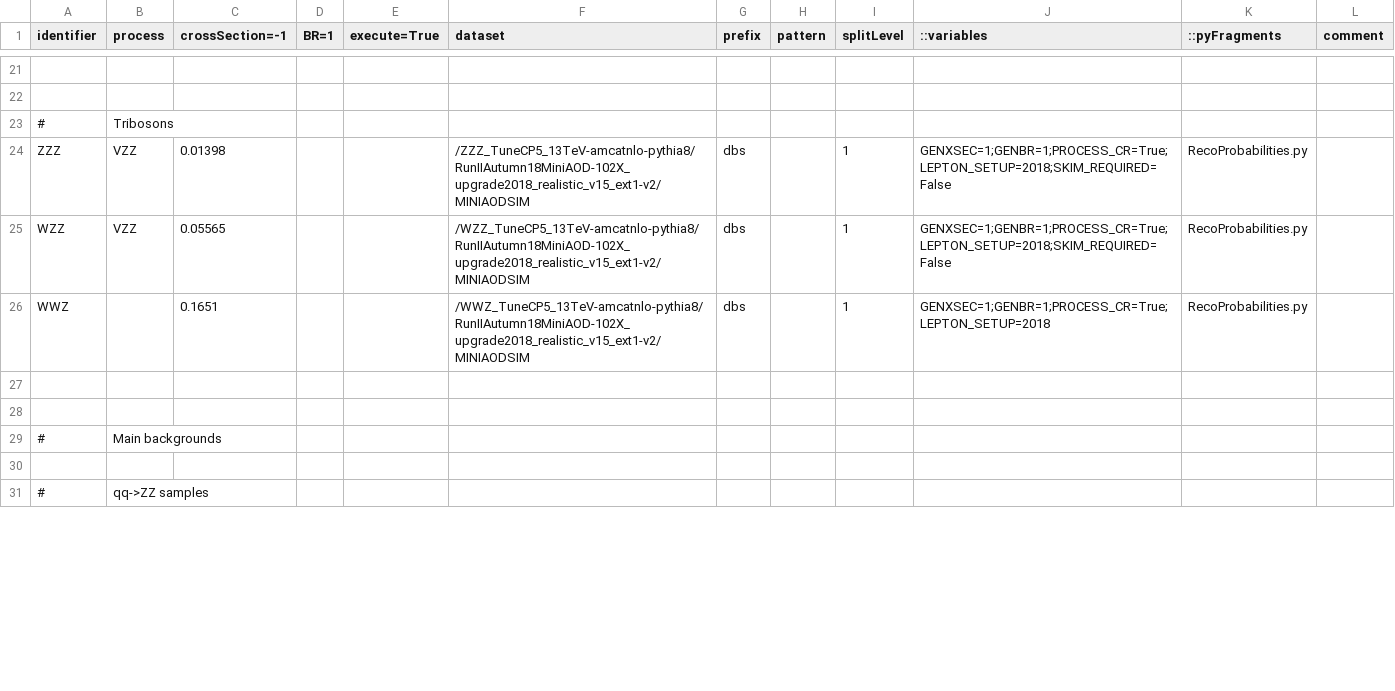
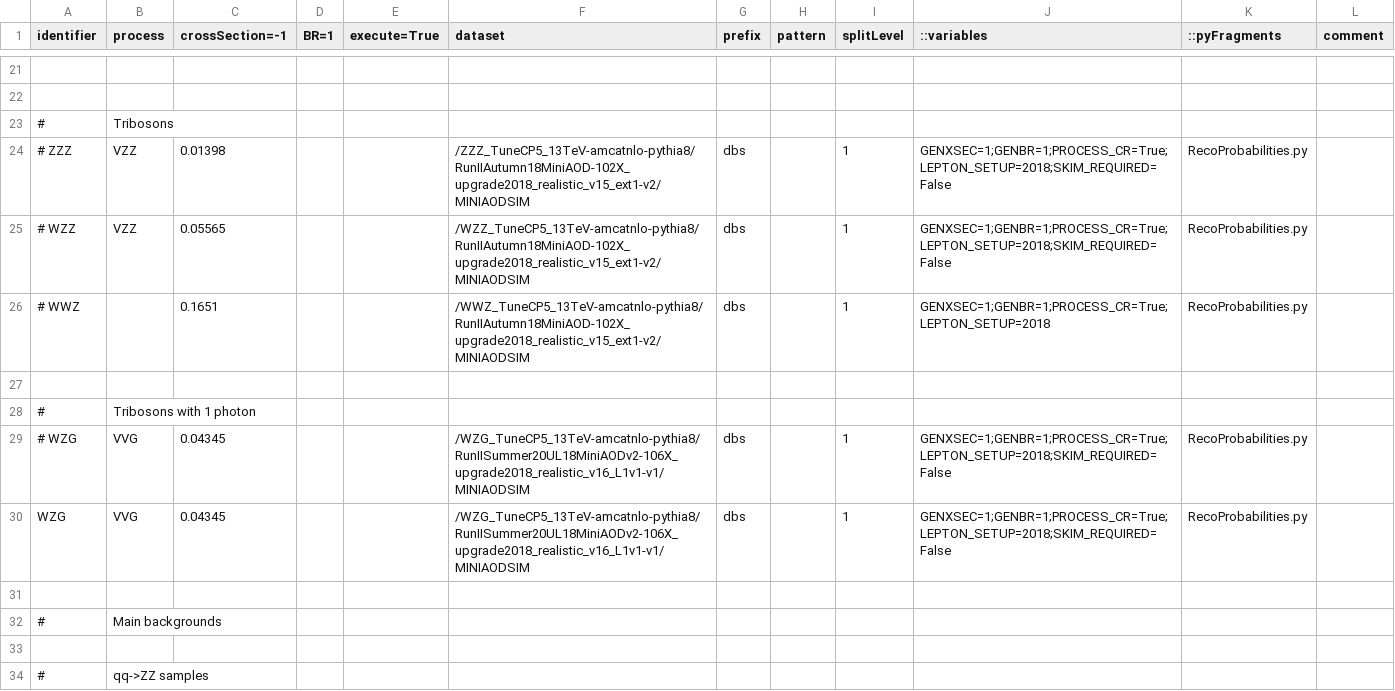
Before and after one commit to bellan/VVXAnalysis, a CSV file: Producers/python/samples_2018_MC.csv, drawn as a sheet; only a part is shown, gaps mark what is left out; the diff covers the shown part only; the diff names each change by its address in the sheet, - before the commit and + after, or states it on an @@ line.

Commit message:
Photons working!

```diff
--- a/Producers/python/samples_2018_MC.csv
+++ b/Producers/python/samples_2018_MC.csv
-A24 (identifier): ZZZ
+A24 (identifier): # ZZZ
-A25 (identifier): WZZ
+A25 (identifier): # WZZ
-A26 (identifier): WWZ
+A26 (identifier): # WWZ
+row 28: # | Tribosons with 1 photon
+row 29: # WZG | VVG | 0.04345 |  |  | /WZG_TuneCP5_13TeV-amcatnlo-pythia8/RunIISummer20UL18MiniAODv2-106X_upgrade2018_realistic_v16_L1v1-v1/MINIAODSIM | dbs |  | 1 | GENXSEC=1;GENBR=1;PROCESS_CR=True;LEPTON_SETUP=2018;SKIM_REQUIRED=False | RecoProbabilities.py
+row 30: WZG | VVG | 0.04345 |  |  | /WZG_TuneCP5_13TeV-amcatnlo-pythia8/RunIISummer20UL18MiniAODv2-106X_upgrade2018_realistic_v16_L1v1-v1/MINIAODSIM | dbs |  | 1 | GENXSEC=1;GENBR=1;PROCESS_CR=True;LEPTON_SETUP=2018;SKIM_REQUIRED=False | RecoProbabilities.py
```
Also changed, not shown: 31 edited cells elsewhere in this file, Producers/python/samples_2017_MC.csv, 2 other files.
